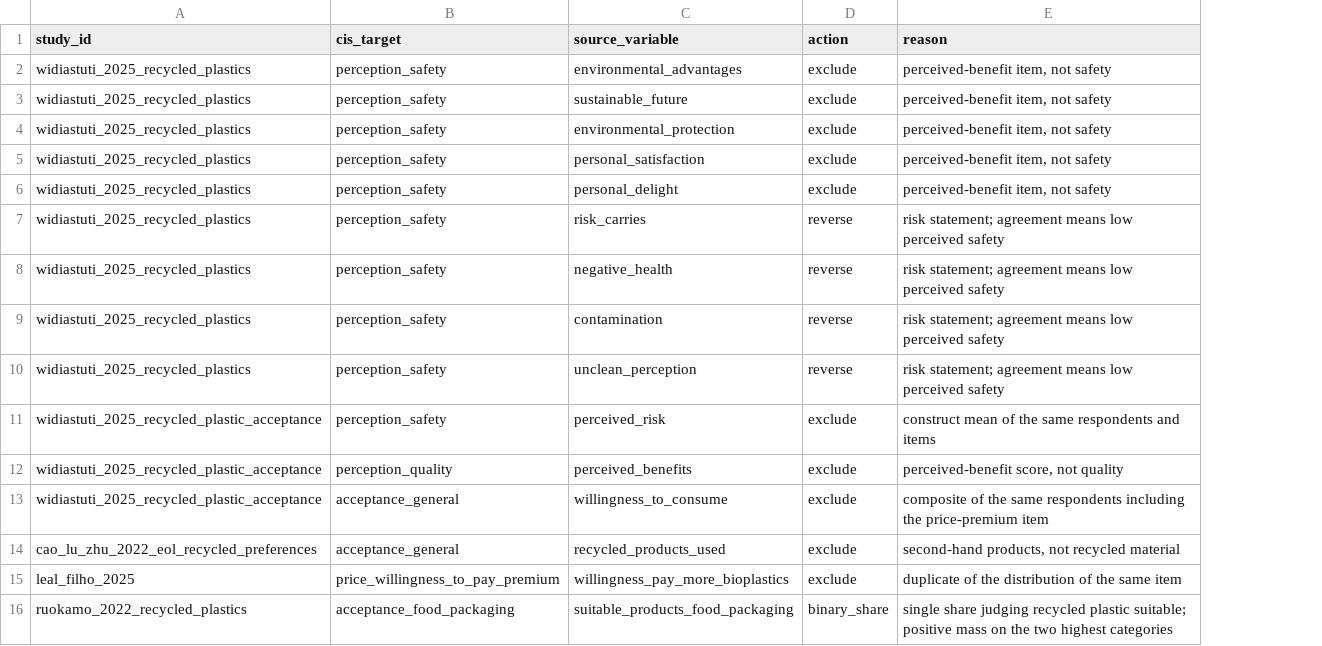
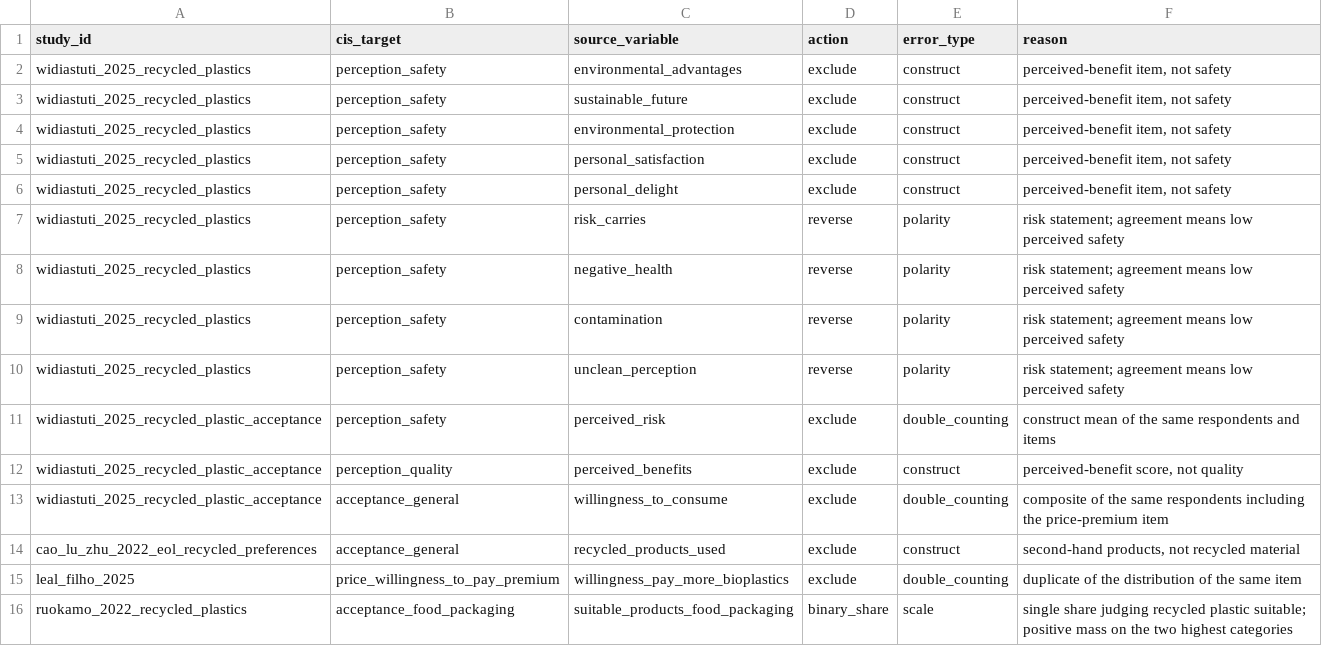
Before and after one commit to anabossler/virtual_surveys, a CSV file: evidence_rules.csv, drawn as a sheet; the diff names each change by its address in the sheet, - before the commit and + after, or states it on an @@ line.

Commit message:
Frame the paper for the TFSC special issue on LLMs as methodological innovators
Adds an audit of the language-model extraction (extraction_audit.py, error
type column in evidence_rules.csv), a division-of-labour table, a results
subsection on extraction validation and a discussion of language models as
methodological components; retitles and rewrites the abstract.

```diff
--- a/evidence_rules.csv
+++ b/evidence_rules.csv
+column E (error_type), rows 2-16: construct | construct | construct | construct | construct | polarity | polarity | polarity | polarity | double_counting | construct | double_counting | construct | double_counting | scale
```
Also changed, not shown: 11 other files.
